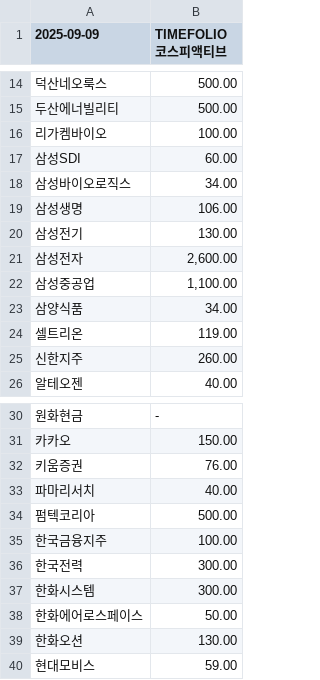
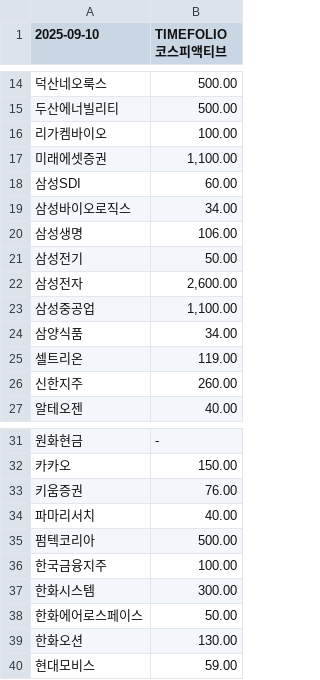
Before and after one commit to gunhoon/etf-timefolio, a CSV file: etf_pdf_385720_latest.csv, drawn as a sheet; only a part is shown, gaps mark what is left out; removed rows and columns are numbered as before the commit, all else as after; the diff names each change by its address in the sheet, - before the commit and + after, or states it on an @@ line.

```diff
--- a/etf_pdf_385720_latest.csv
+++ b/etf_pdf_385720_latest.csv
-A1: 2025-09-09
+A1: 2025-09-10
+row 17: 미래에셋증권 | 1,100.00
-B21 (TIMEFOLIO 코스피액티브): 130.00
+B21 (TIMEFOLIO 코스피액티브): 50.00
-row 36: 한국전력 | 300.00
```
Also changed, not shown: etf_pdf_385710_latest.csv, etf_pdf_404120_latest.csv, 4 other files.
